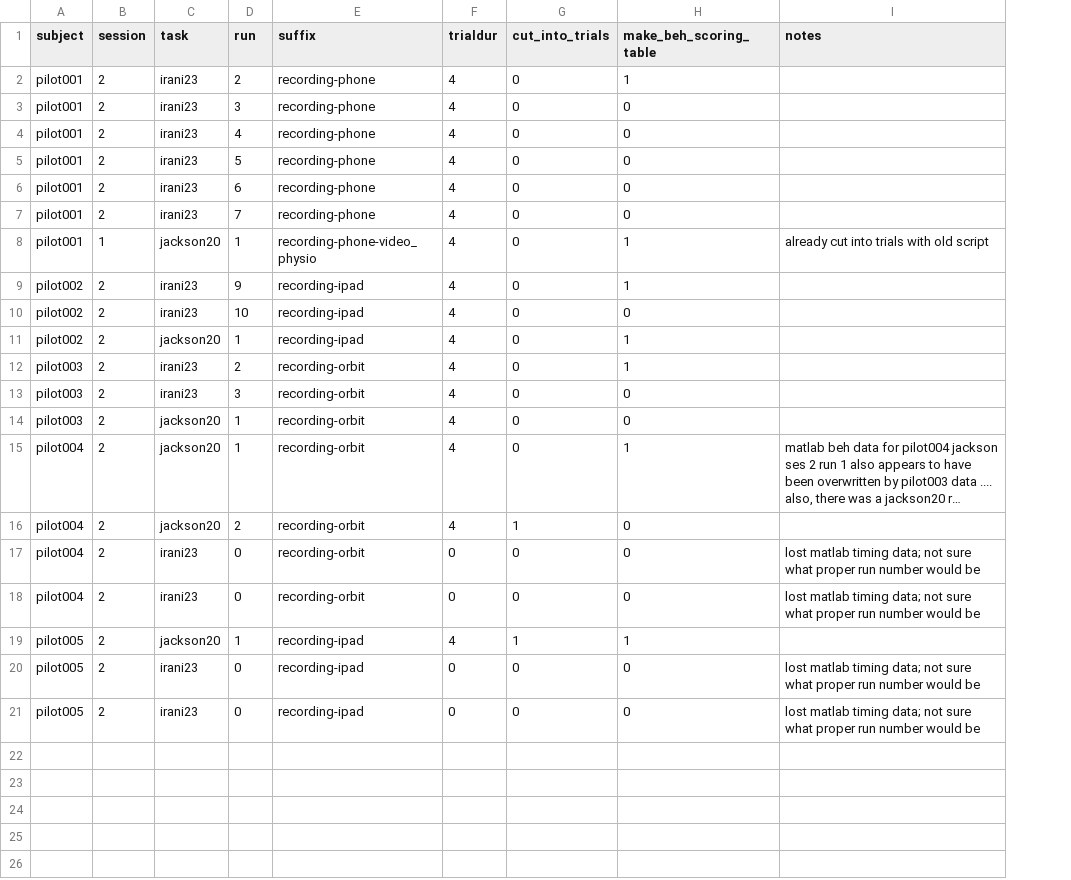
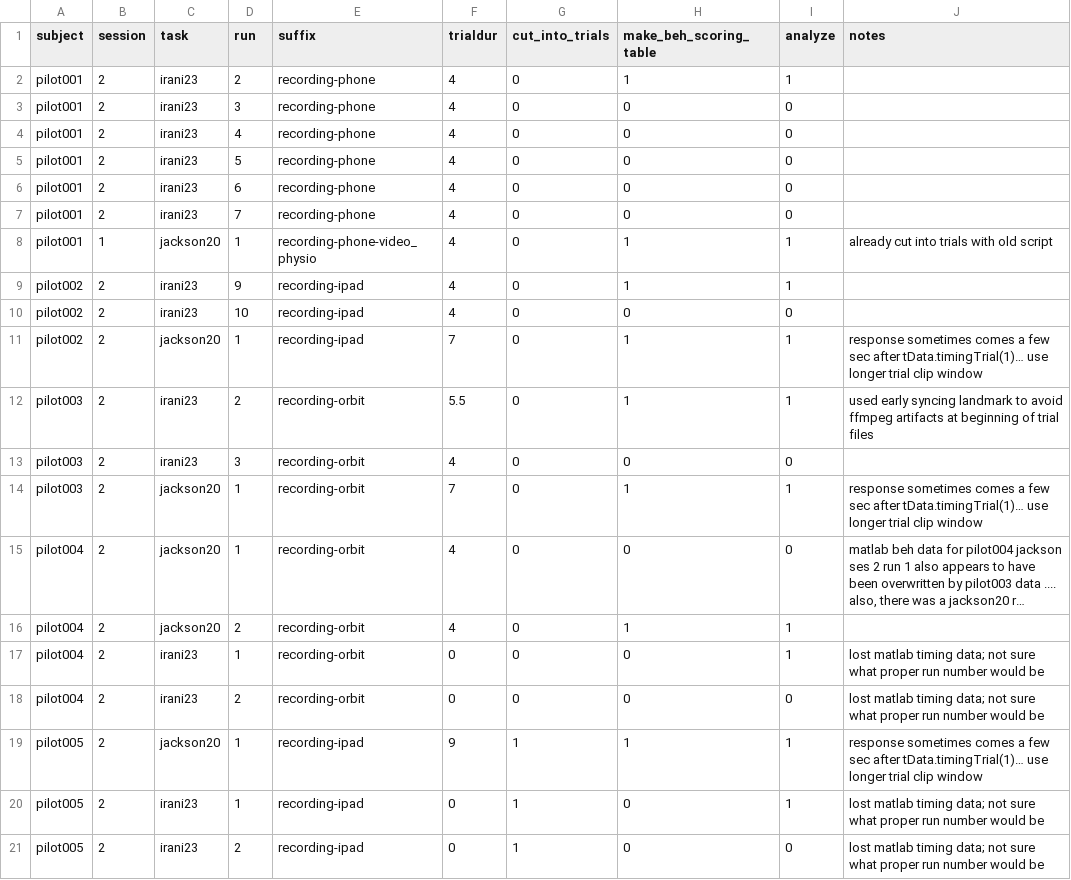
Before and after one commit to GuentherLab/ieeg_stut, a TSV file: ieeg_stut_runs.tsv, drawn as a sheet; long unchanged cells end in …; addresses are those after the commit; the diff names each change by its address in the sheet, - before the commit and + after, or states it on an @@ line.

```diff
--- a/ieeg_stut_runs.tsv
+++ b/ieeg_stut_runs.tsv
+column I (analyze), rows 2-21: 1 | 0 | 0 | 0 | 0 | 0 | 1 | 1 | 0 | 1 | 1 | 0 | 1 | 0 | 1 | 1 | 0 | 1 | 1 | 0
-F11 (trialdur): 4
+F11 (trialdur): 7
-J11 (notes): (empty)
+J11 (notes): response sometimes comes a few sec after tData.timingTrial(1)… use longer trial clip window
-F12 (trialdur): 4
+F12 (trialdur): 5.5
-J12 (notes): (empty)
+J12 (notes): used early syncing landmark to avoid ffmpeg artifacts at beginning of trial files
-F14 (trialdur): 4
+F14 (trialdur): 7
-H14 (make_beh_scoring_table): 0
+H14 (make_beh_scoring_table): 1
-J14 (notes): (empty)
+J14 (notes): response sometimes comes a few sec after tData.timingTrial(1)… use longer trial clip window
-H15 (make_beh_scoring_table): 1
+H15 (make_beh_scoring_table): 0
-G16 (cut_into_trials): 1
+G16 (cut_into_trials): 0
-H16 (make_beh_scoring_table): 0
+H16 (make_beh_scoring_table): 1
-D17 (run): 0
+D17 (run): 1
-D18 (run): 0
+D18 (run): 2
-F19 (trialdur): 4
+F19 (trialdur): 9
-J19 (notes): (empty)
+J19 (notes): response sometimes comes a few sec after tData.timingTrial(1)… use longer trial clip window
-D20 (run): 0
+D20 (run): 1
-G20:G21 (cut_into_trials): 0
+G20:G21 (cut_into_trials): 1
-D21 (run): 0
+D21 (run): 2
```
Also changed, not shown: 3 other files.
